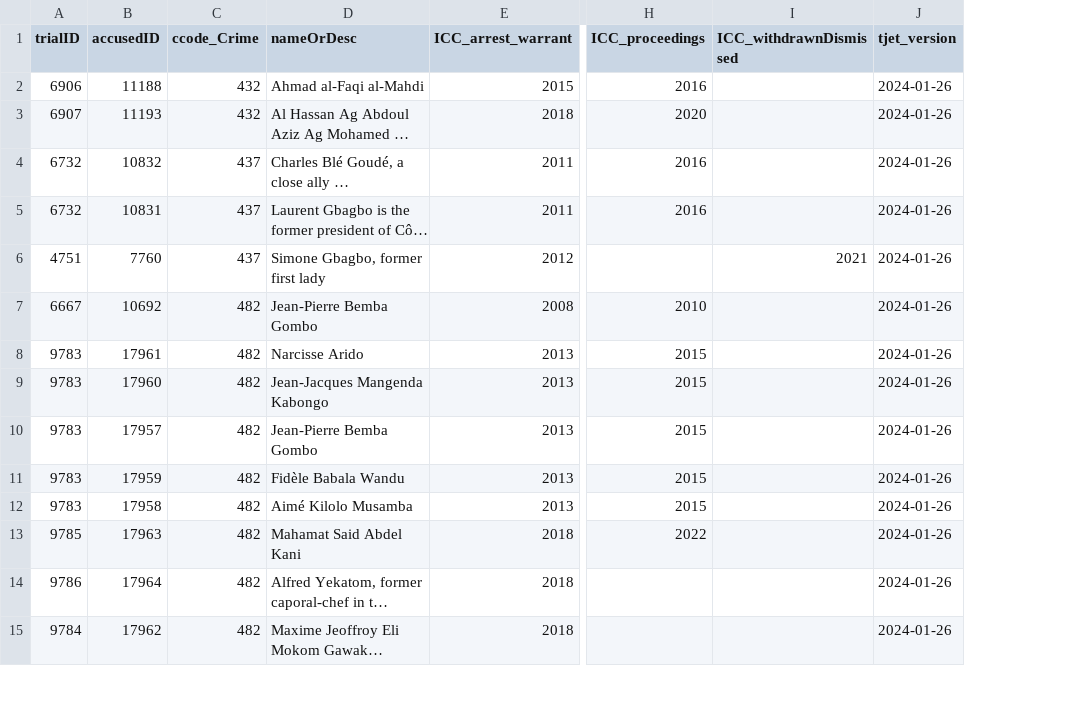
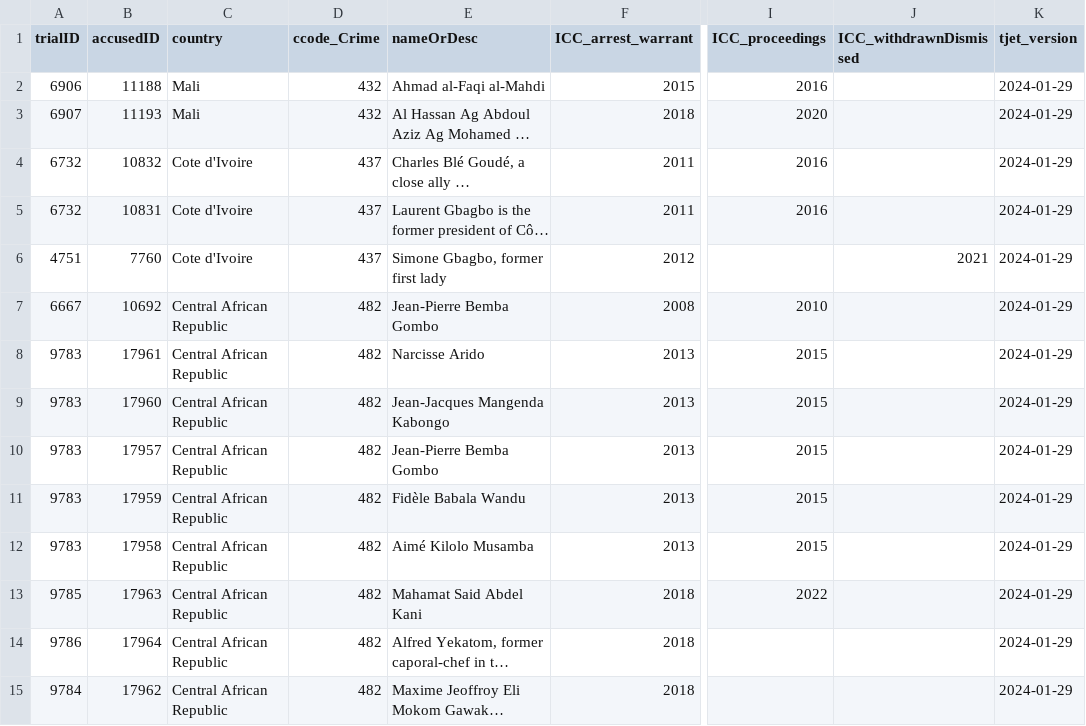
Before and after one commit to tjetdata/tjet-db, a CSV file: tjet_datasets/tjet_icc_accused.csv, drawn as a sheet; only a part is shown, gaps mark what is left out; long unchanged cells end in …; addresses are those after the commit; the diff covers the shown part only; the diff names each change by its address in the sheet, - before the commit and + after, or states it on an @@ line.

```diff
--- a/tjet_datasets/tjet_icc_accused.csv
+++ b/tjet_datasets/tjet_icc_accused.csv
+column C (country), rows 2-15: Mali | Mali | Cote d'Ivoire | Cote d'Ivoire | Cote d'Ivoire | Central African Republic | Central African Republic | Central African Republic | Central African Republic | Central African Republic | Central African Republic | Central African Republic | Central African Republic | Central African Republic
-K2:K15 (tjet_version): 2024-01-26
+K2:K15 (tjet_version): 2024-01-29
```
Also changed, not shown: 34 edited cells elsewhere in this file, tjet_datasets/tjet_amnesties.csv, tjet_datasets/tjet_codebook.csv, 8 other files.
